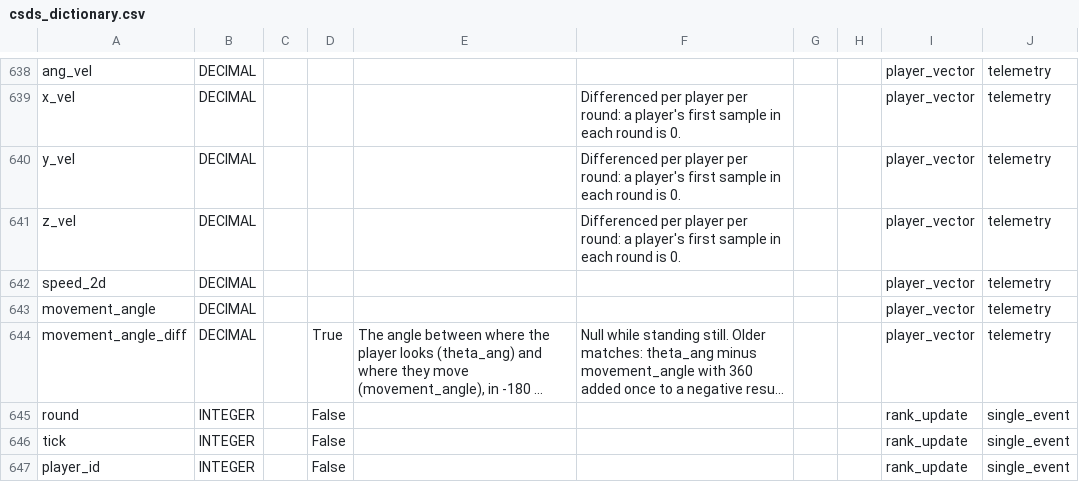
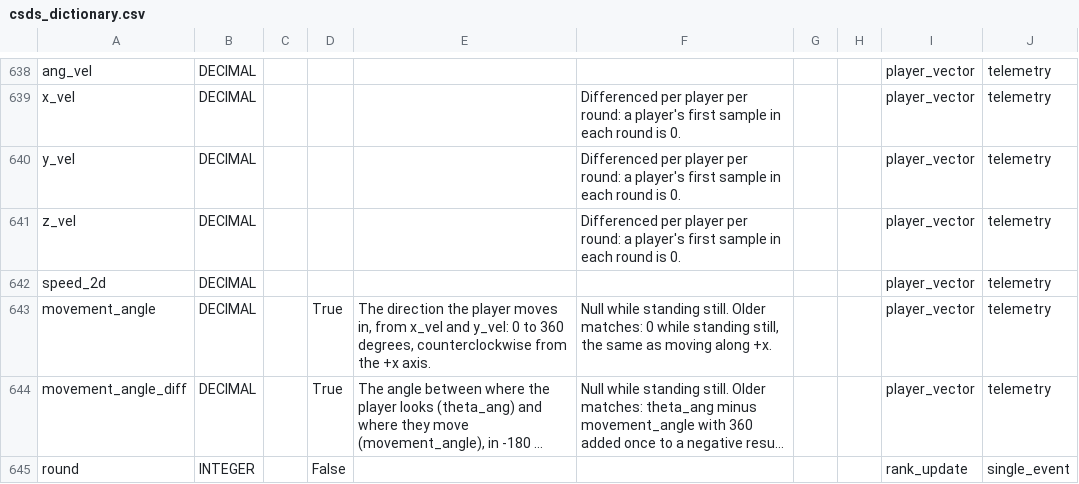
Before and after one commit to pureskillgg/docs, a CSV file: docs/datascience/adx/cs2/csds/assets/csds_dictionary.csv, drawn as a sheet; only a part is shown, gaps mark what is left out; the shorter side is filled out with more unchanged rows; long unchanged cells end in …; the diff names each change by its address in the sheet, - before the commit and + after, or states it on an @@ line.

```diff
--- a/docs/datascience/adx/cs2/csds/assets/csds_dictionary.csv
+++ b/docs/datascience/adx/cs2/csds/assets/csds_dictionary.csv
-D643: (empty)
+D643: True
-E643: (empty)
+E643: The direction the player moves in, from x_vel and y_vel: 0 to 360 degrees, counterclockwise from the +x axis.
-F643: (empty)
+F643: Null while standing still. Older matches: 0 while standing still, the same as moving along +x.
```
Also changed, not shown: 2 other files.
